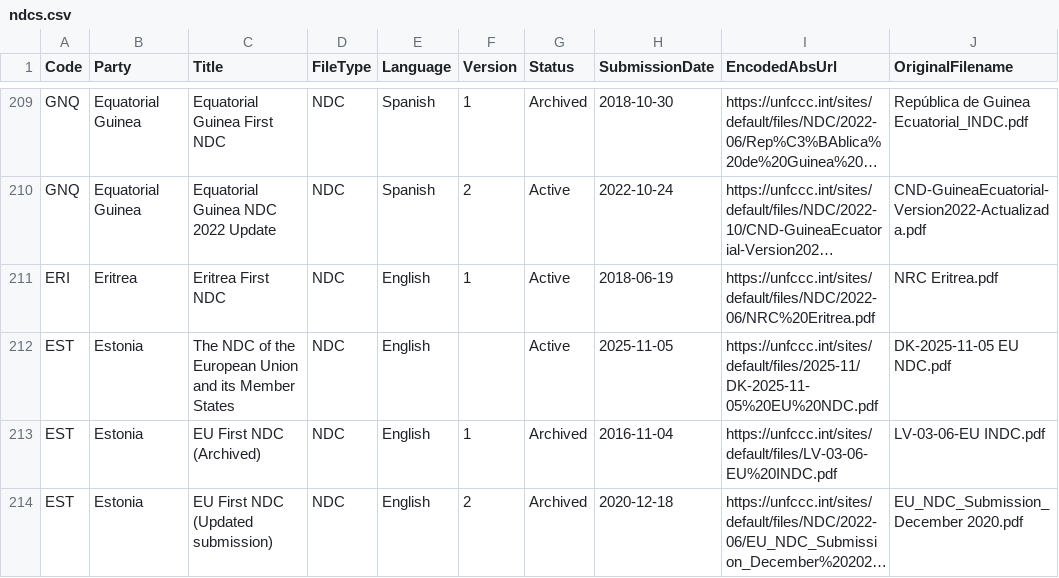
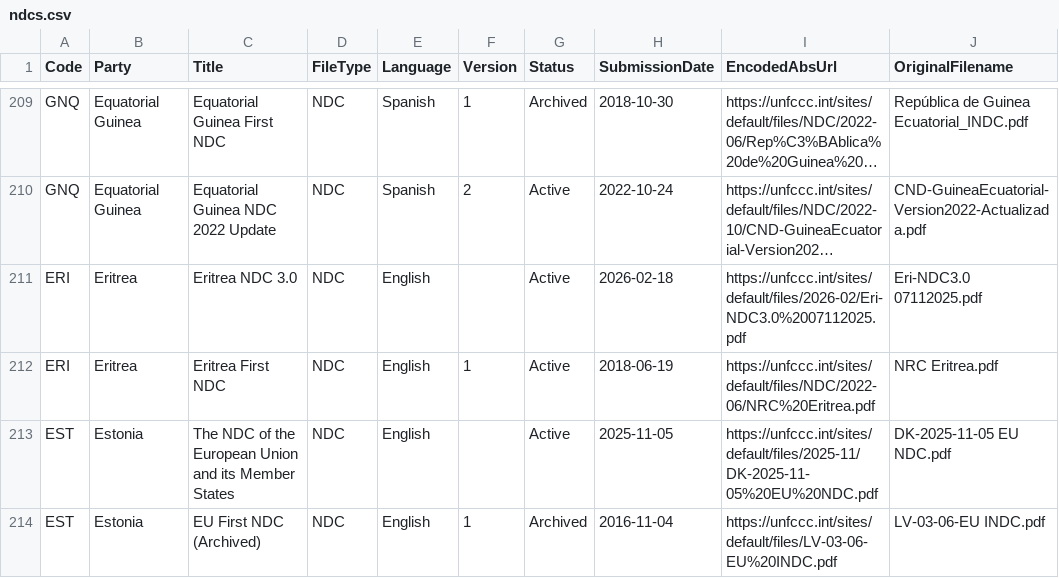
Before and after one commit to openclimatedata/ndcs, a CSV file: data/ndcs.csv, drawn as a sheet; only a part is shown, gaps mark what is left out; the shorter side is filled out with more unchanged rows; long unchanged cells end in …; the diff names each change by its address in the sheet, - before the commit and + after, or states it on an @@ line.

Commit message:
1 row added
  Code: ERI
  Party: Eritrea
  Title: Eritrea NDC 3.0
  FileType: NDC
  Language: English
  Version:
  Status: Active
  SubmissionDate: 2026-02-18
  EncodedAbsUrl: https://unfccc.int/sites/default/files/2026-02/Eri-NDC3.0%2007112025.pdf
  OriginalFilename: Eri-NDC3.0 07112025.pdf

```diff
--- a/data/ndcs.csv
+++ b/data/ndcs.csv
+row 211: ERI | Eritrea | Eritrea NDC 3.0 | NDC | English |  | Active | 2026-02-18 | https://unfccc.int/sites/default/files/2026-02/Eri-NDC3.0%2007112025.pdf | Eri-NDC3.0 07112025.pdf
```
Also changed, not shown: 1 other file.
